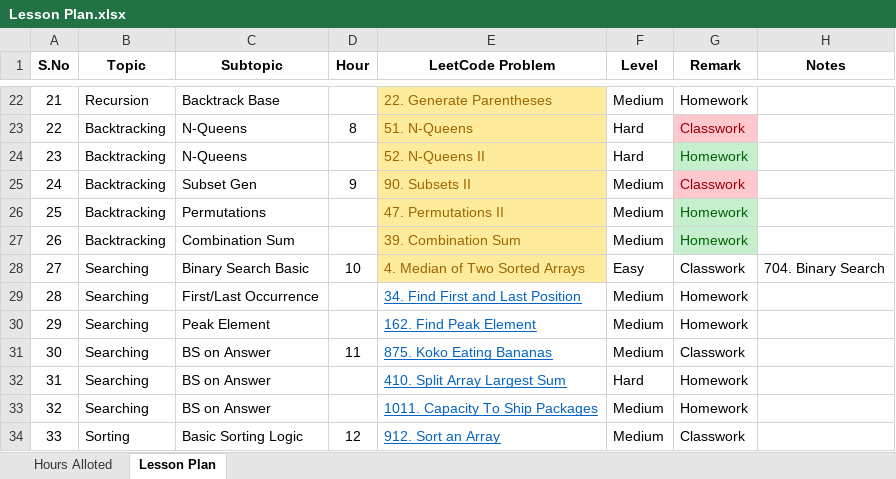
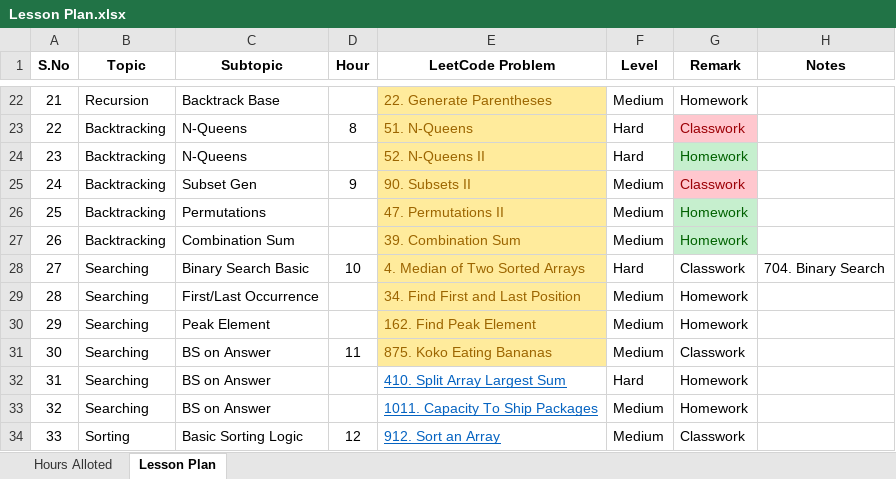
Before and after one commit to fresher2coder/sret-focus-batch-23-27, an Excel workbook: Lesson Plan.xlsx, sheet Lesson Plan, drawn as a sheet; only a part is shown, gaps mark what is left out; values as stored, in another font and other column widths than the file's, no borders; conditional formats and table styles not drawn; the diff names each change by its address in the sheet, - before the commit and + after, or states it on an @@ line.

Commit message:
feat(leetcode): added solutions for problems 34, 875, and 162

```diff
--- a/Lesson Plan.xlsx (sheet Lesson Plan)
+++ b/Lesson Plan.xlsx (sheet Lesson Plan)
-F28 (Level): Easy
+F28 (Level): Hard
@@ E29:E31 fill: none → #FFEB9C, underline: on → off, text colour: #0563C1 → #9C6500 @@
```
Also changed, not shown: 3 other files.
